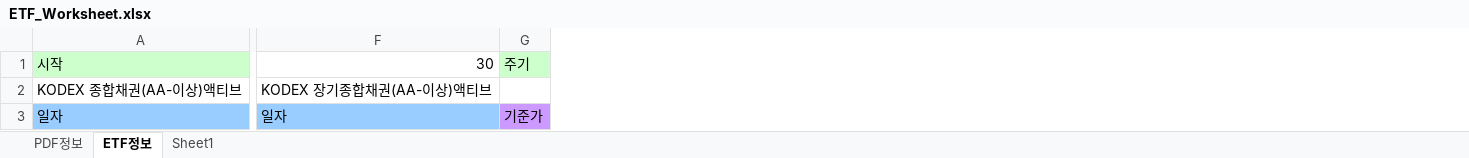
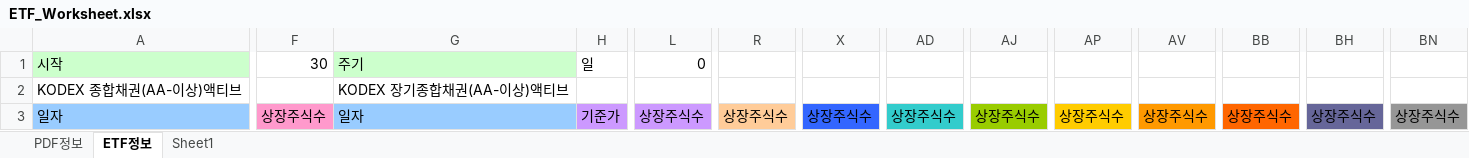
Before and after one commit to kriskang02-max/market_db_dashboard, an Excel workbook: ETF_Worksheet.xlsx, sheet ETF정보, drawn as a sheet; only a part is shown, gaps mark what is left out; values as stored, in another font and other column widths than the file's, no borders; addresses are those after the commit; the diff covers the shown part only; the diff names each change by its address in the sheet, - before the commit and + after, or states it on an @@ line.

Commit message:
chore: update dashboard CSV, overview_state, and ETF_Worksheet

```diff
--- a/ETF_Worksheet.xlsx (sheet ETF정보)
+++ b/ETF_Worksheet.xlsx (sheet ETF정보)
+column F, rows 1-3: 30 |  | 상장주식수
+column L, rows 1-3: 0 |  | 상장주식수
+column R, row 3: 상장주식수
+column X, row 3: 상장주식수
+column AD, row 3: 상장주식수
+column AJ, row 3: 상장주식수
+column AP, row 3: 상장주식수
+column AV, row 3: 상장주식수
+column BB, row 3: 상장주식수
+column BH, row 3: 상장주식수
+column BN, row 3: 상장주식수
-G1: 30
+G1: 주기
-G1 fill: none
+G1 fill: #CCFFCC
-H1: 주기
+H1: 일
-H1 fill: #CCFFCC
+H1 fill: none
```
Also changed, not shown: 28 edited cells and cell formats elsewhere in this sheet, formulas that keep their value.
